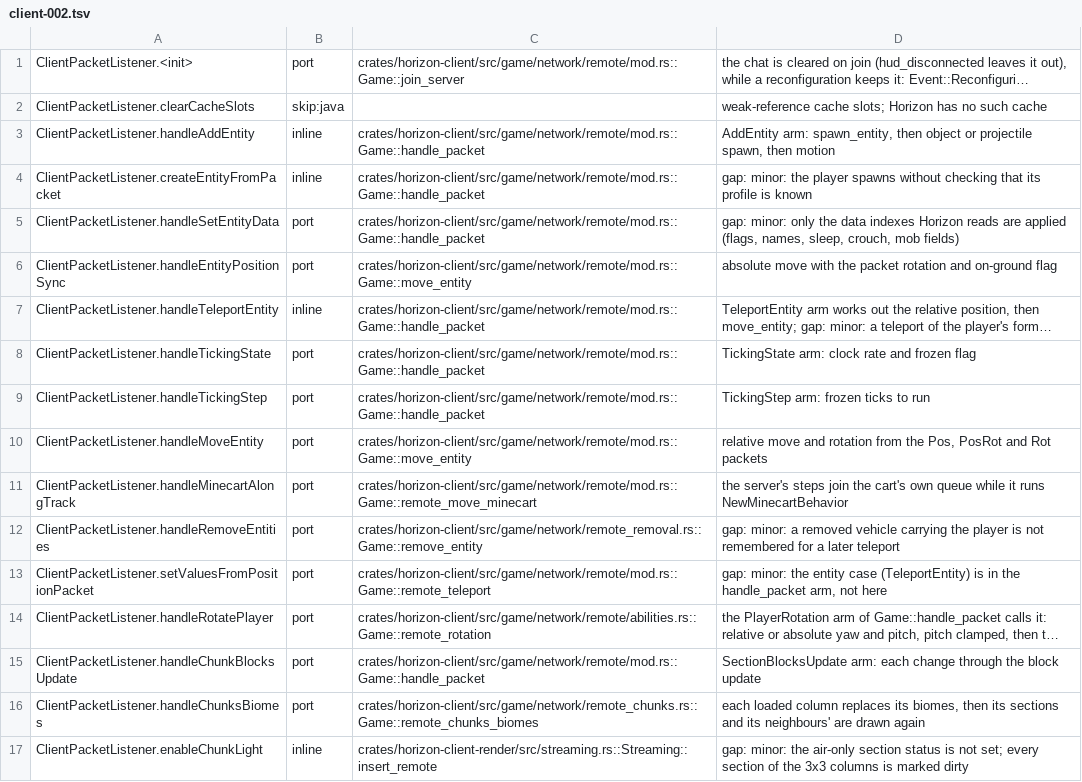
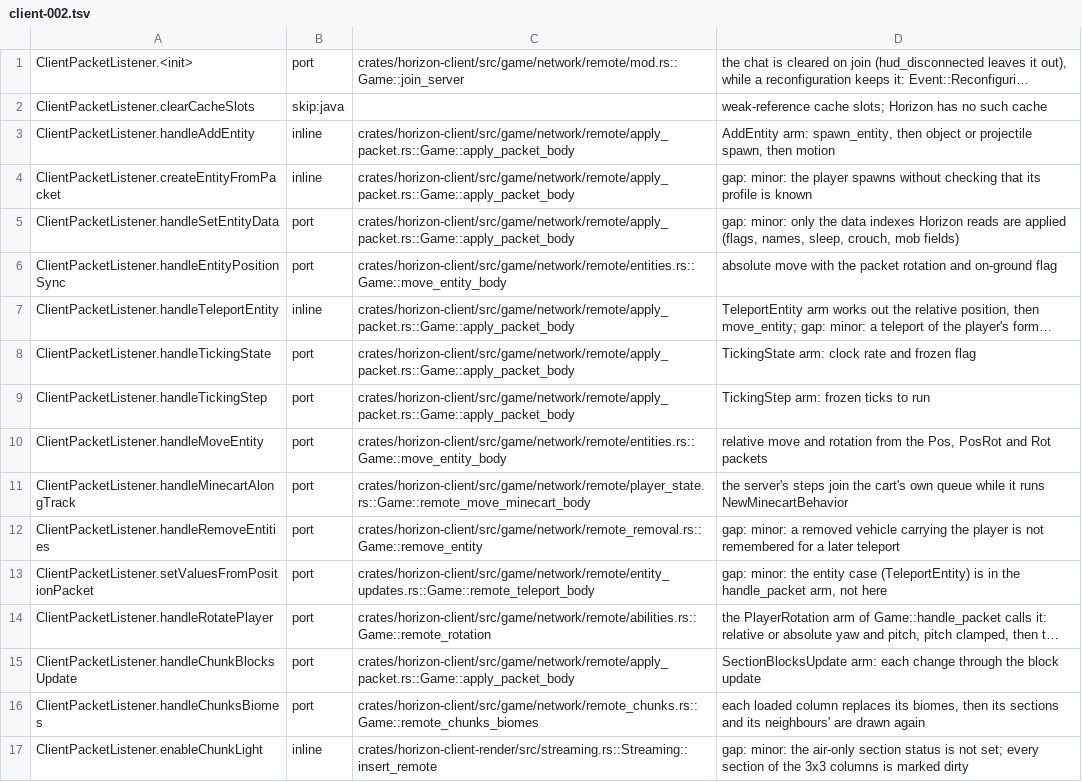
Before and after one commit to 0CYBER/horizon-free, a TSV file: tools/port_map/client-002.tsv, drawn as a sheet; only a part is shown; long unchanged cells end in …; the diff covers the shown part only; the diff names each change by its address in the sheet, - before the commit and + after, or states it on an @@ line.

```diff
--- a/tools/port_map/client-002.tsv
+++ b/tools/port_map/client-002.tsv
-C3:C5: crates/horizon-client/src/game/network/remote/mod.rs::Game::handle_packet
+C3:C5: crates/horizon-client/src/game/network/remote/apply_packet.rs::Game::apply_packet_body
-C6: crates/horizon-client/src/game/network/remote/mod.rs::Game::move_entity
+C6: crates/horizon-client/src/game/network/remote/entities.rs::Game::move_entity_body
-C7:C9: crates/horizon-client/src/game/network/remote/mod.rs::Game::handle_packet
+C7:C9: crates/horizon-client/src/game/network/remote/apply_packet.rs::Game::apply_packet_body
-C10: crates/horizon-client/src/game/network/remote/mod.rs::Game::move_entity
+C10: crates/horizon-client/src/game/network/remote/entities.rs::Game::move_entity_body
-C11: crates/horizon-client/src/game/network/remote/mod.rs::Game::remote_move_minecart
+C11: crates/horizon-client/src/game/network/remote/player_state.rs::Game::remote_move_minecart_body
-C13: crates/horizon-client/src/game/network/remote/mod.rs::Game::remote_teleport
+C13: crates/horizon-client/src/game/network/remote/entity_updates.rs::Game::remote_teleport_body
-C15: crates/horizon-client/src/game/network/remote/mod.rs::Game::handle_packet
+C15: crates/horizon-client/src/game/network/remote/apply_packet.rs::Game::apply_packet_body
```
Also changed, not shown: 65 edited cells elsewhere in this file, tools/port_map/client-001.tsv, tools/port_map/client-003.tsv, 45 other files.
